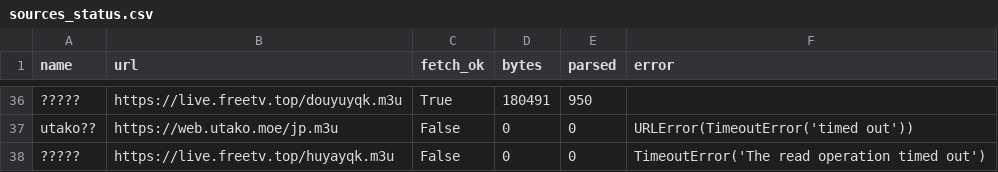
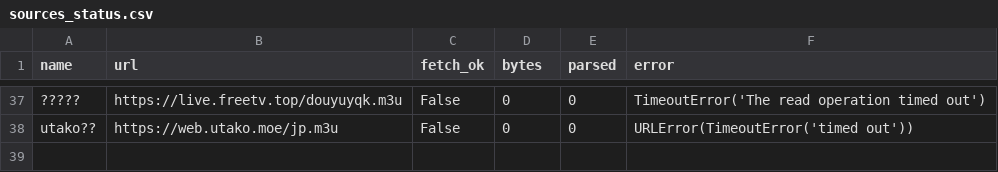
Before and after one commit to hujianj/tv-live-weekly, a CSV file: sources_status.csv, drawn as a sheet; only a part is shown, gaps mark what is left out; removed rows and columns are numbered as before the commit, all else as after; the diff covers the shown part only; the diff names each change by its address in the sheet, - before the commit and + after, or states it on an @@ line.

```diff
--- a/sources_status.csv
+++ b/sources_status.csv
-C37 (fetch_ok): True
+C37 (fetch_ok): False
-D37 (bytes): 180491
+D37 (bytes): 0
-E37 (parsed): 950
+E37 (parsed): 0
-F37 (error): (empty)
+F37 (error): TimeoutError('The read operation timed out')
-row 38: ????? | https://live.freetv.top/huyayqk.m3u | False | 0 | 0 | TimeoutError('The read operation timed out')
```
Also changed, not shown: 1 added row and 24 moved rows elsewhere in this file, 8 other files.
